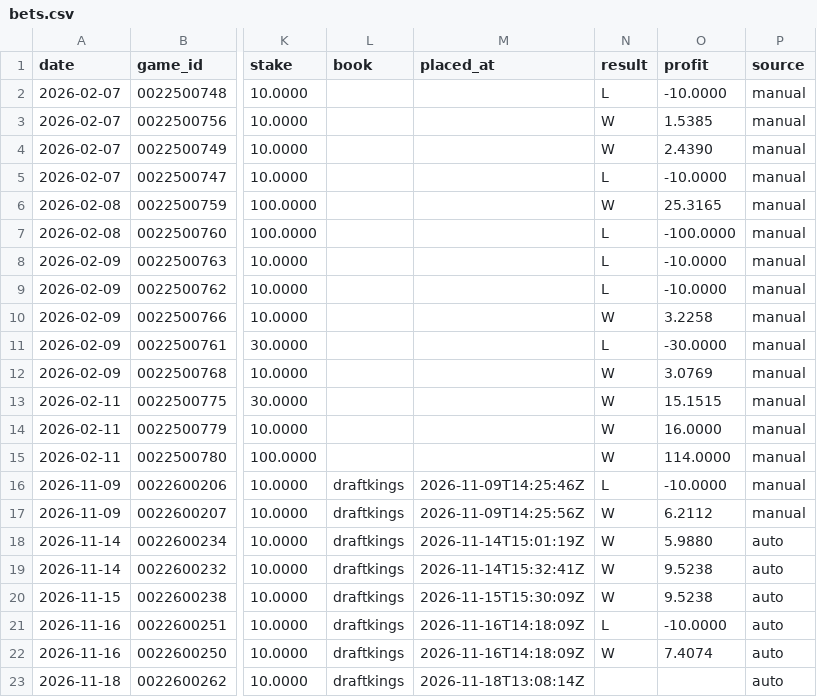
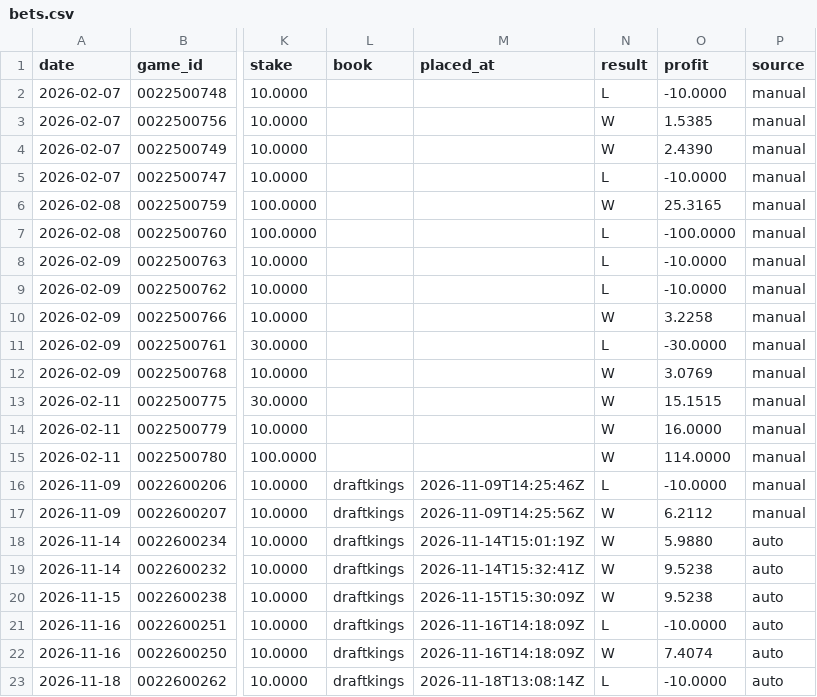
Before and after one commit to tylernordberg0/nba-game-predictor, a CSV file: results/bets.csv, drawn as a sheet; only a part is shown, gaps mark what is left out; the diff names each change by its address in the sheet, - before the commit and + after, or states it on an @@ line.

```diff
--- a/results/bets.csv
+++ b/results/bets.csv
-N23 (result): (empty)
+N23 (result): L
-O23 (profit): (empty)
+O23 (profit): -10.0000
```
Also changed, not shown: results/auto_bets_log.csv, results/odds.csv, 4 other files.
